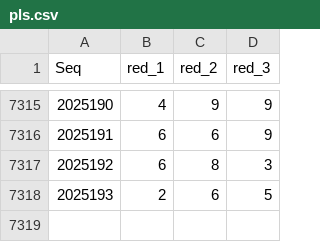
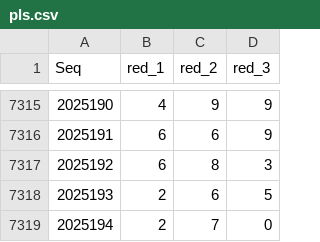
Before and after one commit to LJQ-HUB-cmyk/PLS-LightGBM-Log-SVC-V1.0, a CSV file: pls.csv, drawn as a sheet; only a part is shown, gaps mark what is left out.

```diff
--- a/pls.csv
+++ b/pls.csv
@@ -7318 +7318,2 @@ Seq,red_1,red_2,red_3
 2025193,2,6,5
+2025194,2,7,0
```
Also changed, not shown: 3 other files.
